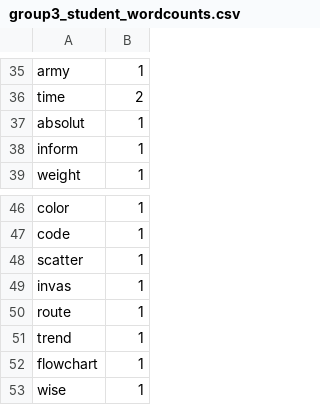
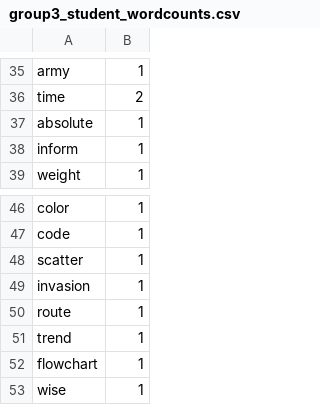
Before and after one commit to kubiteddie/student-vs-llm-vis-keywords, a CSV file: datastore/group3_student_wordcounts.csv, drawn as a sheet; only a part is shown, gaps mark what is left out.

```diff
--- a/datastore/group3_student_wordcounts.csv
+++ b/datastore/group3_student_wordcounts.csv
@@ -36,3 +36,3 @@ army,1
 time,2
-absolut,1
+absolute,1
 inform,1
@@ -48,3 +48,3 @@ code,1
 scatter,1
-invas,1
+invasion,1
 route,1
```
Also changed, not shown: datastore/group1_student_wordcounts.csv, datastore/group2_student_wordcounts.csv, 1 other file.
